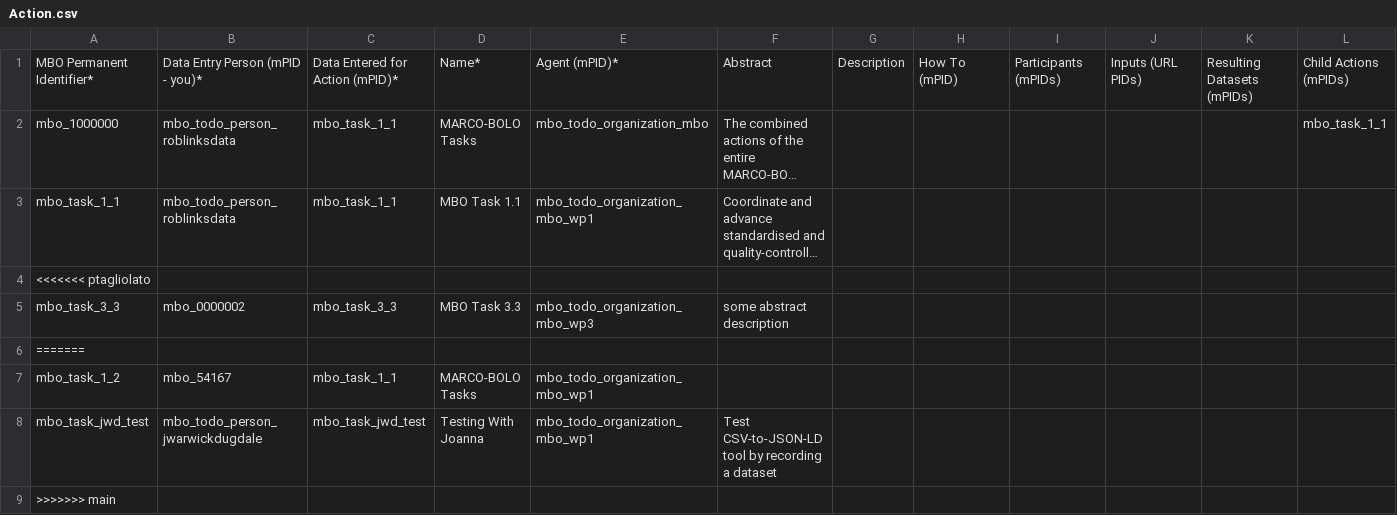
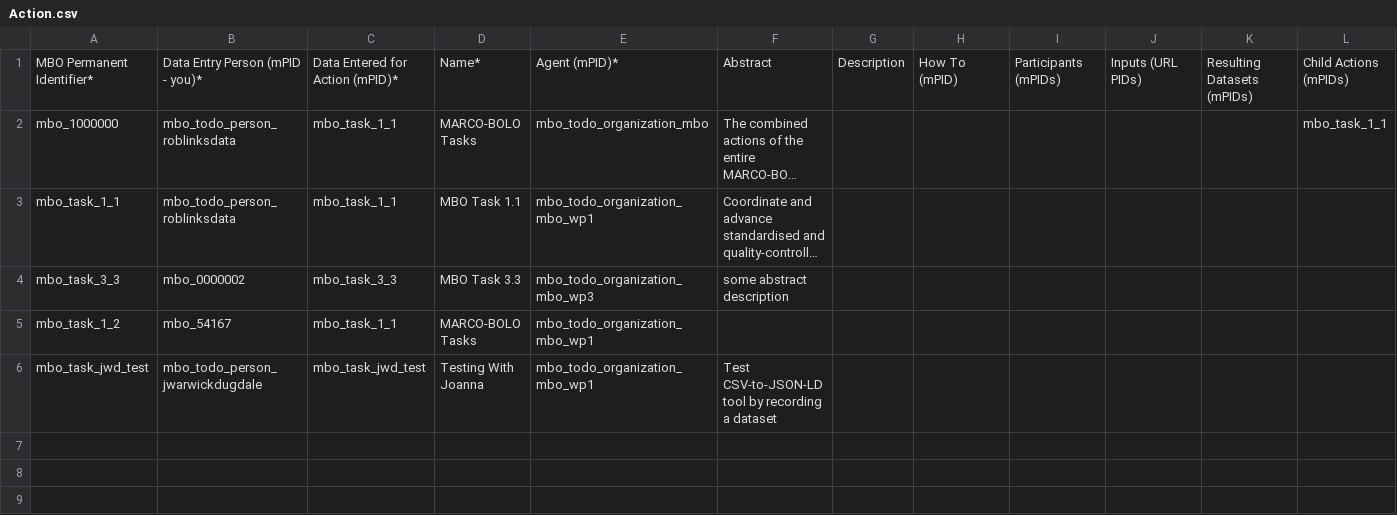
Before and after one commit to marco-bolo/csv-to-json-ld, a CSV file: Action.csv, drawn as a sheet; long unchanged cells end in …; the diff names each change by its address in the sheet, - before the commit and + after, or states it on an @@ line.

Commit message:
cleanup Action and Dataset to align with main branch

```diff
--- a/Action.csv
+++ b/Action.csv
-row 4: <<<<<<< ptagliolato
-row 6: =======
-row 9: >>>>>>> main
```
Also changed, not shown: Dataset.csv.
